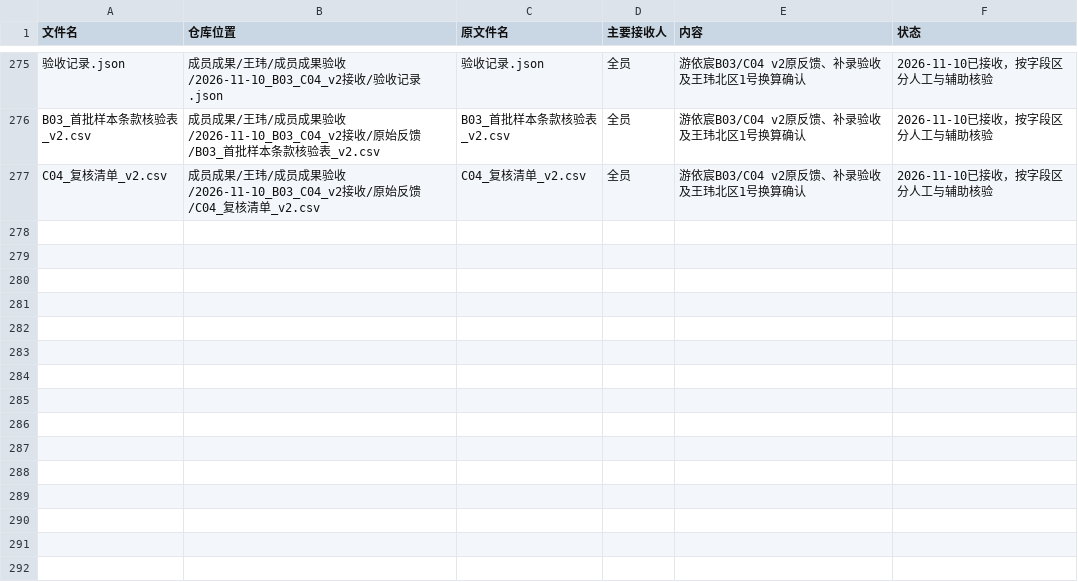
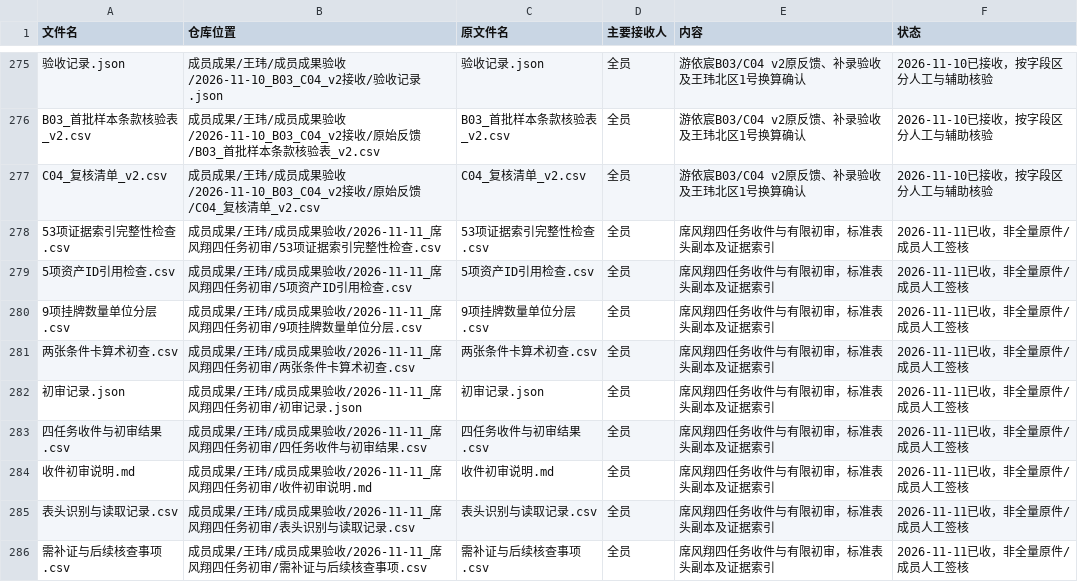
Before and after one commit to CenMunn/rongtong-js-rent-research, a CSV file: 分工与进度/文件索引.csv, drawn as a sheet; only a part is shown, gaps mark what is left out.

```diff
--- a/分工与进度/文件索引.csv
+++ b/分工与进度/文件索引.csv
@@ -277 +277,10 @@ B03_首批样本条款核验表_v2.csv,成员成果/王玮/成员成果验收/20
 C04_复核清单_v2.csv,成员成果/王玮/成员成果验收/2026-11-10_B03_C04_v2接收/原始反馈/C04_复核清单_v2.csv,C04_复核清单_v2.csv,全员,游依宸B03/C04 v2原反馈、补录验收及王玮北区1号换算确认,2026-11-10已接收，按字段区分人工与辅助核验
+53项证据索引完整性检查.csv,成员成果/王玮/成员成果验收/2026-11-11_席风翔四任务初审/53项证据索引完整性检查.csv,53项证据索引完整性检查.csv,全员,席风翔四任务收件与有限初审，标准表头副本及证据索引,2026-11-11已收，非全量原件/成员人工签核
+5项资产ID引用检查.csv,成员成果/王玮/成员成果验收/2026-11-11_席风翔四任务初审/5项资产ID引用检查.csv,5项资产ID引用检查.csv,全员,席风翔四任务收件与有限初审，标准表头副本及证据索引,2026-11-11已收，非全量原件/成员人工签核
+9项挂牌数量单位分层.csv,成员成果/王玮/成员成果验收/2026-11-11_席风翔四任务初审/9项挂牌数量单位分层.csv,9项挂牌数量单位分层.csv,全员,席风翔四任务收件与有限初审，标准表头副本及证据索引,2026-11-11已收，非全量原件/成员人工签核
+两张条件卡算术初查.csv,成员成果/王玮/成员成果验收/2026-11-11_席风翔四任务初审/两张条件卡算术初查.csv,两张条件卡算术初查.csv,全员,席风翔四任务收件与有限初审，标准表头副本及证据索引,2026-11-11已收，非全量原件/成员人工签核
+初审记录.json,成员成果/王玮/成员成果验收/2026-11-11_席风翔四任务初审/初审记录.json,初审记录.json,全员,席风翔四任务收件与有限初审，标准表头副本及证据索引,2026-11-11已收，非全量原件/成员人工签核
+四任务收件与初审结果.csv,成员成果/王玮/成员成果验收/2026-11-11_席风翔四任务初审/四任务收件与初审结果.csv,四任务收件与初审结果.csv,全员,席风翔四任务收件与有限初审，标准表头副本及证据索引,2026-11-11已收，非全量原件/成员人工签核
+收件初审说明.md,成员成果/王玮/成员成果验收/2026-11-11_席风翔四任务初审/收件初审说明.md,收件初审说明.md,全员,席风翔四任务收件与有限初审，标准表头副本及证据索引,2026-11-11已收，非全量原件/成员人工签核
+表头识别与读取记录.csv,成员成果/王玮/成员成果验收/2026-11-11_席风翔四任务初审/表头识别与读取记录.csv,表头识别与读取记录.csv,全员,席风翔四任务收件与有限初审，标准表头副本及证据索引,2026-11-11已收，非全量原件/成员人工签核
+需补证与后续核查事项.csv,成员成果/王玮/成员成果验收/2026-11-11_席风翔四任务初审/需补证与后续核查事项.csv,需补证与后续核查事项.csv,全员,席风翔四任务收件与有限初审，标准表头副本及证据索引,2026-11-11已收，非全量原件/成员人工签核
```
Also changed, not shown: 分工与进度/任务台账.csv, 16 other files.
